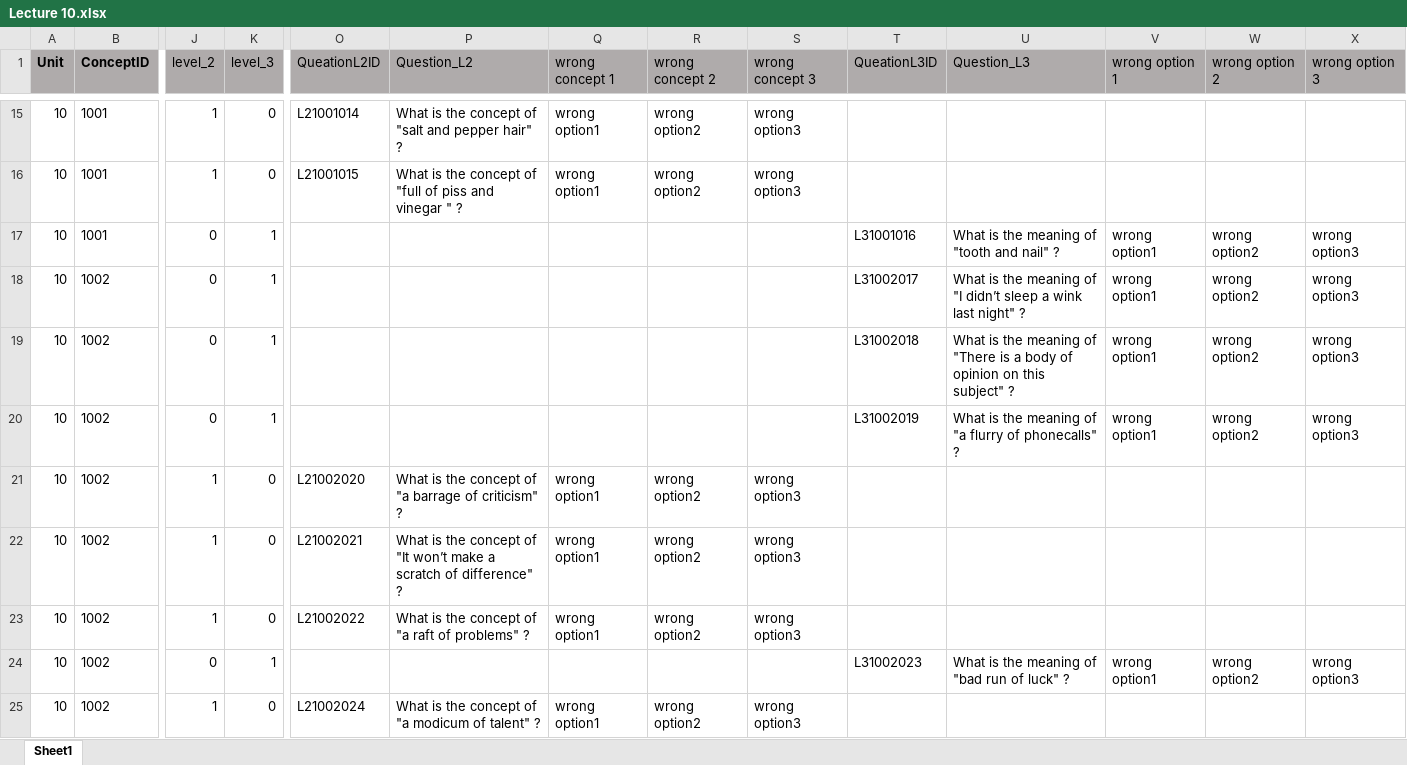
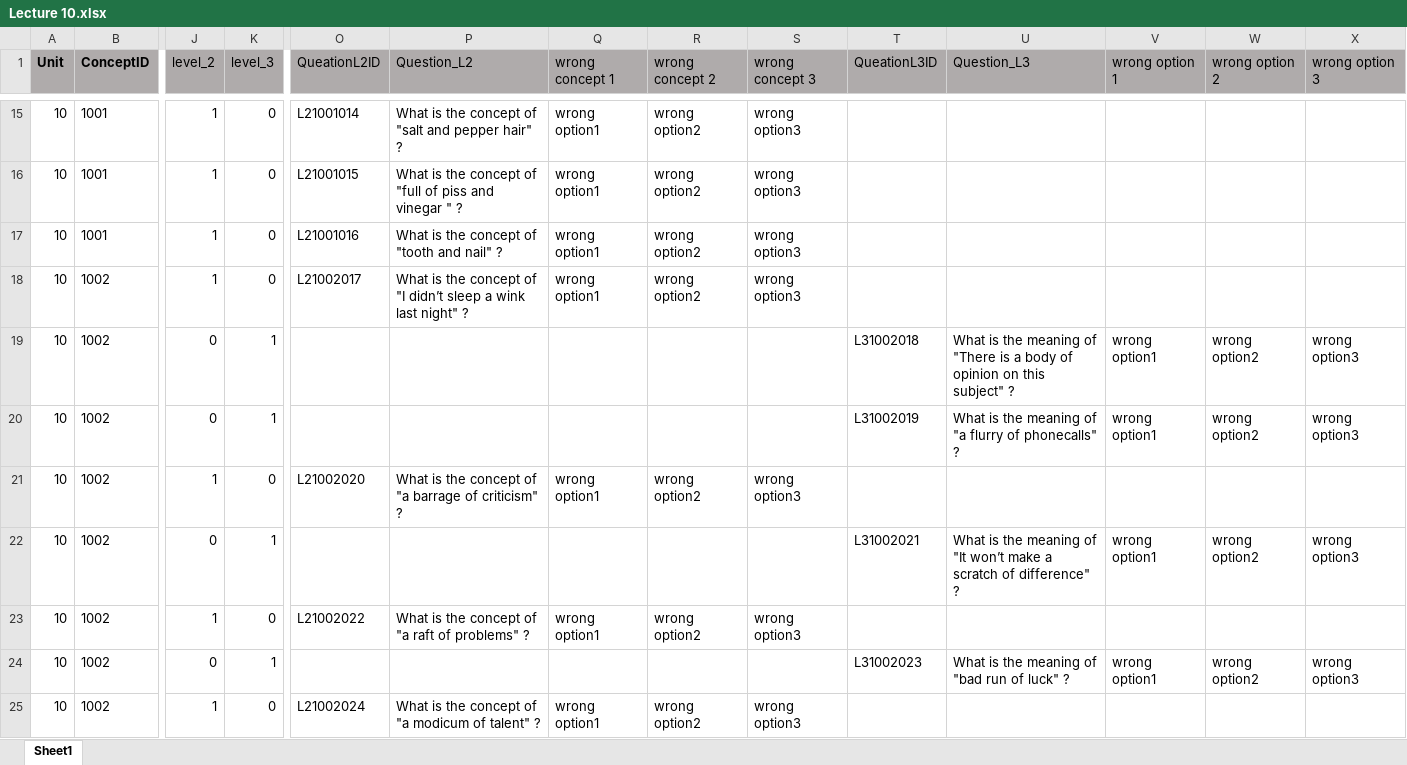
Before and after one commit to Undefeated-man/AI_teaching_project, an Excel workbook: miniproject/template/Lectures/Lecture 10.xlsx, sheet Sheet1, drawn as a sheet; only a part is shown, gaps mark what is left out; values as stored, in another font and other column widths than the file's, no borders; the diff covers the shown part only; the diff names each change by its address in the sheet, - before the commit and + after, or states it on an @@ line.

```diff
--- a/miniproject/template/Lectures/Lecture 10.xlsx (sheet Sheet1)
+++ b/miniproject/template/Lectures/Lecture 10.xlsx (sheet Sheet1)
-J17:J18 (level_2): 0
+J17:J18 (level_2): 1
-K17:K18 (level_3): 1
+K17:K18 (level_3): 0
-O17 (QueationL2ID): (empty)
+O17 (QueationL2ID): L21001016
-P17 (Question_L2): (empty)
+P17 (Question_L2): What is the concept of "tooth and nail" ?
-Q17:Q18 (wrong concept 1): (empty)
+Q17:Q18 (wrong concept 1): wrong option1
-R17:R18 (wrong concept 2): (empty)
+R17:R18 (wrong concept 2): wrong option2
-S17:S18 (wrong concept 3): (empty)
+S17:S18 (wrong concept 3): wrong option3
-T17 (QueationL3ID): L31001016
+T17 (QueationL3ID): (empty)
-U17 (Question_L3): What is the meaning of "tooth and nail" ?
+U17 (Question_L3): (empty)
-V17:V18 (wrong option 1): wrong option1
+V17:V18 (wrong option 1): (empty)
-W17:W18 (wrong option 2): wrong option2
+W17:W18 (wrong option 2): (empty)
-X17:X18 (wrong option 3): wrong option3
+X17:X18 (wrong option 3): (empty)
-O18 (QueationL2ID): (empty)
+O18 (QueationL2ID): L21002017
-P18 (Question_L2): (empty)
+P18 (Question_L2): What is the concept of "I didn’t sleep a wink last night" ?
-T18 (QueationL3ID): L31002017
+T18 (QueationL3ID): (empty)
-U18 (Question_L3): What is the meaning of "I didn’t sleep a wink last night" ?
+U18 (Question_L3): (empty)
-J22 (level_2): 1
+J22 (level_2): 0
-K22 (level_3): 0
+K22 (level_3): 1
-O22 (QueationL2ID): L21002021
+O22 (QueationL2ID): (empty)
-P22 (Question_L2): What is the concept of "It won’t make a scratch of difference" ?
+P22 (Question_L2): (empty)
-Q22 (wrong concept 1): wrong option1
+Q22 (wrong concept 1): (empty)
-R22 (wrong concept 2): wrong option2
+R22 (wrong concept 2): (empty)
-S22 (wrong concept 3): wrong option3
+S22 (wrong concept 3): (empty)
-T22 (QueationL3ID): (empty)
+T22 (QueationL3ID): L31002021
-U22 (Question_L3): (empty)
+U22 (Question_L3): What is the meaning of "It won’t make a scratch of difference" ?
-V22 (wrong option 1): (empty)
+V22 (wrong option 1): wrong option1
-W22 (wrong option 2): (empty)
+W22 (wrong option 2): wrong option2
-X22 (wrong option 3): (empty)
+X22 (wrong option 3): wrong option3
```
Also changed, not shown: 7 added rows, 7 removed rows and 540 edited cells elsewhere in this sheet, formulas that keep their value.
